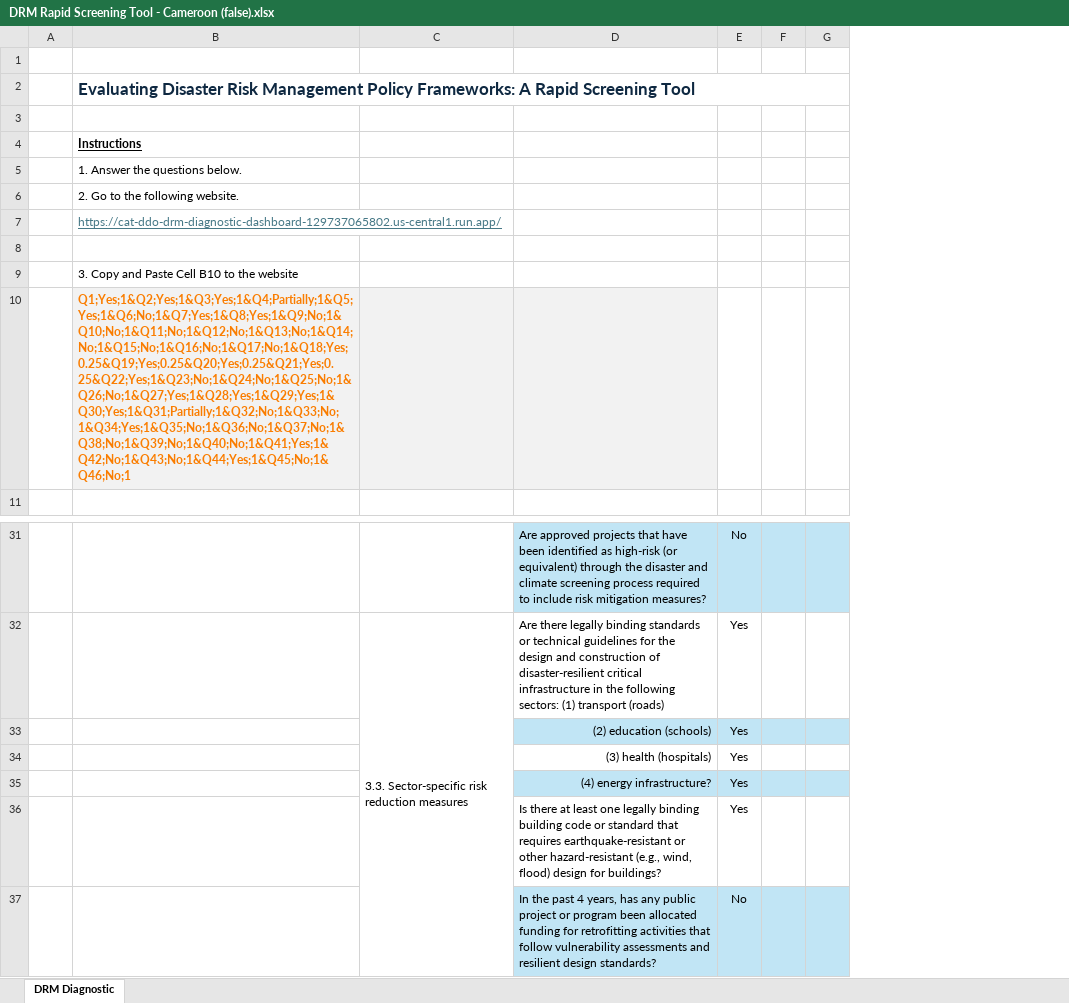
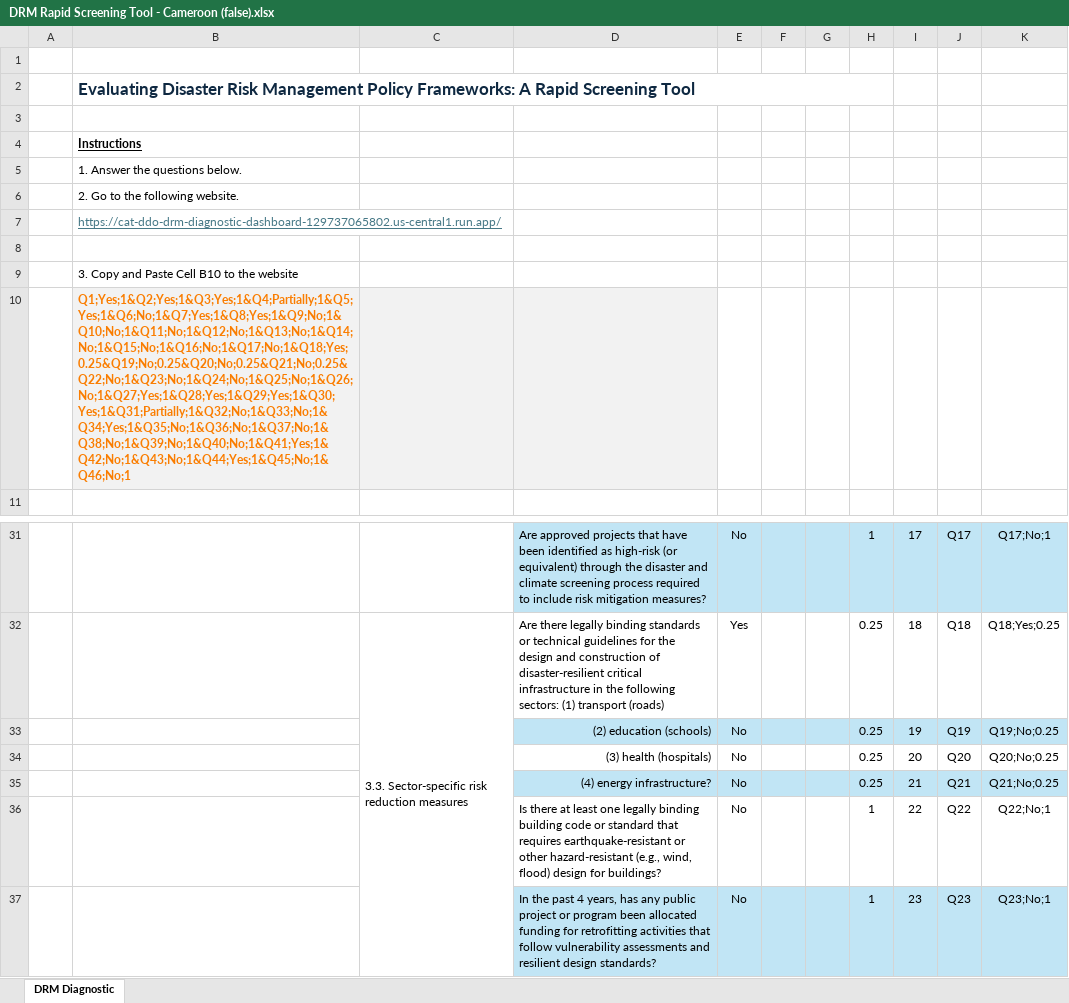
Before and after one commit to jqnmunozdiaz/Cat_DDO_DRM_Diagnostic_Dashboard, an Excel workbook: data/DRM Rapid Screening Tool - Cameroon (false).xlsx, sheet DRM Diagnostic, drawn as a sheet; only a part is shown, gaps mark what is left out; values as stored, in another font and other column widths than the file's, no borders; the diff names each change by its address in the sheet, - before the commit and + after, or states it on an @@ line.

Commit message:
feat: Implement data parsing, generate pillar progress charts, and display thematic summaries with maturity levels.

```diff
--- a/data/DRM Rapid Screening Tool - Cameroon (false).xlsx (sheet DRM Diagnostic)
+++ b/data/DRM Rapid Screening Tool - Cameroon (false).xlsx (sheet DRM Diagnostic)
@@ column H unhidden, rows 31-37: 1 | 0.25 | 0.25 | 0.25 | 0.25 | 1 | 1 @@
@@ column I unhidden, rows 31-37: 17 | 18 | 19 | 20 | 21 | 22 | 23 @@
@@ column J unhidden, rows 31-37: Q17 | Q18 | Q19 | Q20 | Q21 | Q22 | Q23 @@
@@ column K unhidden, rows 31-37: Q17;No;1 | Q18;Yes;0.25 | Q19;No;0.25 | Q20;No;0.25 | Q21;No;0.25 | Q22;No;1 | Q23;No;1 @@
-B10: Q1;Yes;1&Q2;Yes;1&Q3;Yes;1&Q4;Partially;1&Q5;Yes;1&Q6;No;1&Q7;Yes;1&Q8;Yes;1&Q9;No;1&Q10;No;1&Q11;No;1&Q12;No;1&Q13;No;1&Q14;No;1&Q15;No;1&Q16;No;1&Q17;No;1&Q18;Yes;0.25&Q19;Yes;0.25&Q20;Yes;0.25&Q21;Yes;0.25&Q22;Yes;1&Q23;No;1&Q24;No;1&Q25;No;1&Q26;No;1&Q27;Yes;1&Q28;Yes;1&Q29;Yes;1&Q30;Yes;1&Q31;Partially;1&Q32;No;1&Q33;No;1&Q34;Yes;1&Q35;No;1&Q36;No;1&Q37;No;1&Q38;No;1&Q39;No;1&Q40;No;1&Q41;Yes;1&Q42;No;1&Q43;No;1&Q44;Yes;1&Q45;No;1&Q46;No;1
+B10: Q1;Yes;1&Q2;Yes;1&Q3;Yes;1&Q4;Partially;1&Q5;Yes;1&Q6;No;1&Q7;Yes;1&Q8;Yes;1&Q9;No;1&Q10;No;1&Q11;No;1&Q12;No;1&Q13;No;1&Q14;No;1&Q15;No;1&Q16;No;1&Q17;No;1&Q18;Yes;0.25&Q19;No;0.25&Q20;No;0.25&Q21;No;0.25&Q22;No;1&Q23;No;1&Q24;No;1&Q25;No;1&Q26;No;1&Q27;Yes;1&Q28;Yes;1&Q29;Yes;1&Q30;Yes;1&Q31;Partially;1&Q32;No;1&Q33;No;1&Q34;Yes;1&Q35;No;1&Q36;No;1&Q37;No;1&Q38;No;1&Q39;No;1&Q40;No;1&Q41;Yes;1&Q42;No;1&Q43;No;1&Q44;Yes;1&Q45;No;1&Q46;No;1
-E33:E36: Yes
+E33:E36: No
```
Also changed, not shown: hidden cells, 5 other files.
